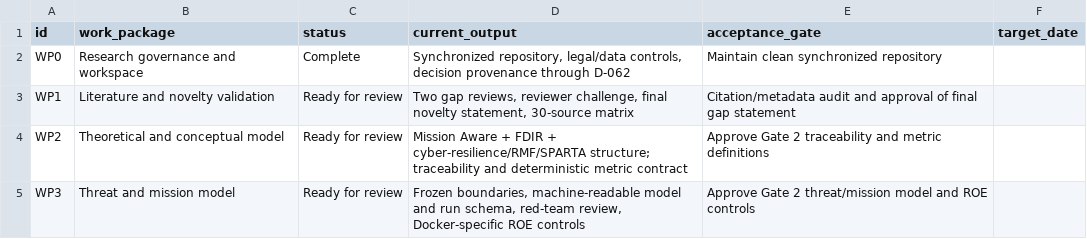
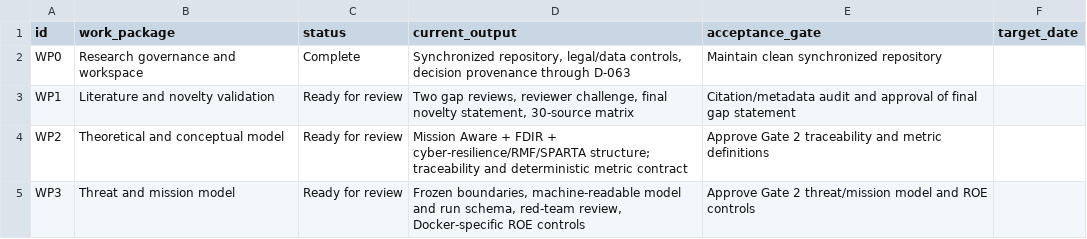
Before and after one commit to Zartharas/mission-aware-satellite-cyber-recovery, a CSV file: tracker/work_packages.csv, drawn as a sheet; only a part is shown; the diff covers the shown part only.

```diff
--- a/tracker/work_packages.csv
+++ b/tracker/work_packages.csv
@@ -1,3 +1,3 @@
 id,work_package,status,current_output,acceptance_gate,target_date
-WP0,Research governance and workspace,Complete,"Synchronized repository, legal/data controls, decision provenance through D-062",Maintain clean synchronized repository,
+WP0,Research governance and workspace,Complete,"Synchronized repository, legal/data controls, decision provenance through D-063",Maintain clean synchronized repository,
 WP1,Literature and novelty validation,Ready for review,"Two gap reviews, reviewer challenge, final novelty statement, 30-source matrix",Citation/metadata audit and approval of final gap statement,
```
Also changed, not shown: 2 edited cells elsewhere in this file, tracker/decision_log.csv, 6 other files.
